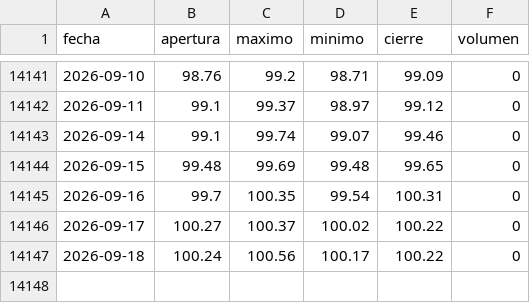
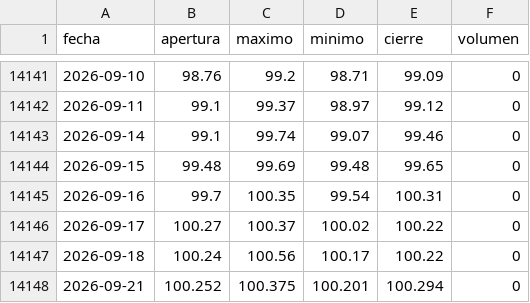
Before and after one commit to joaquimaro/analisis-fundamental-oro, a CSV file: dxy_diario.csv, drawn as a sheet; only a part is shown, gaps mark what is left out; the diff names each change by its address in the sheet, - before the commit and + after, or states it on an @@ line.

```diff
--- a/dxy_diario.csv
+++ b/dxy_diario.csv
+row 14148: 2026-09-21 | 100.252 | 100.375 | 100.201 | 100.294 | 0
```
Also changed, not shown: dxy_1h.csv, oro_1h.csv, 1 other file.
